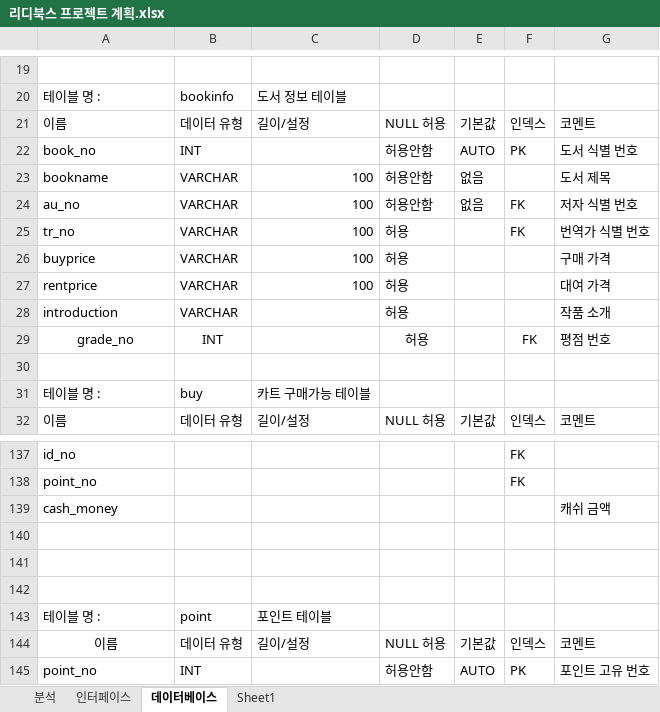
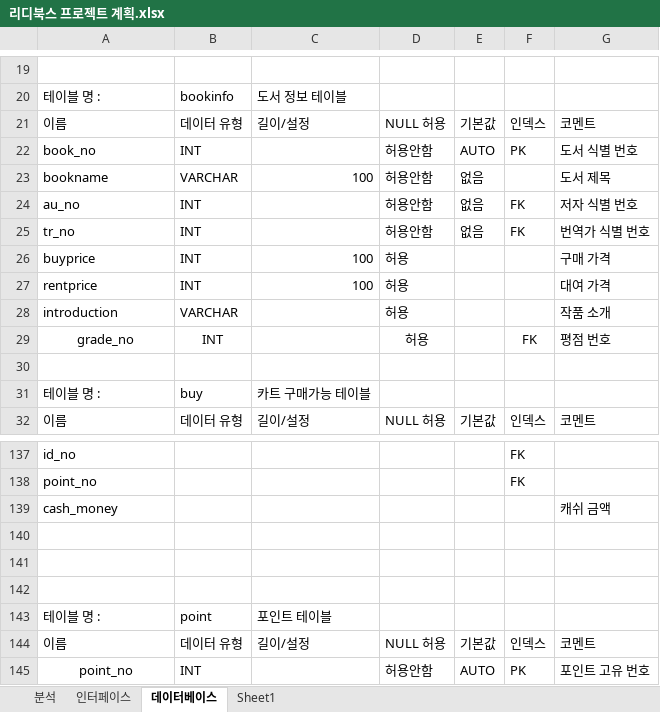
Before and after one commit to ridibooks-project/ridibooks, an Excel workbook: read/리디북스 프로젝트 계획.xlsx, sheet 데이터베이스, drawn as a sheet; only a part is shown, gaps mark what is left out; values as stored, in another font and other column widths than the file's, no borders; the diff names each change by its address in the sheet, - before the commit and + after, or states it on an @@ line.

```diff
--- a/read/리디북스 프로젝트 계획.xlsx (sheet 데이터베이스)
+++ b/read/리디북스 프로젝트 계획.xlsx (sheet 데이터베이스)
-B24:B27: VARCHAR
+B24:B27: INT
-C24:C25: 100
+C24:C25: (empty)
-D25: 허용
+D25: 허용안함
-E25: (empty)
+E25: 없음
-A144 alignment: center
+A144 alignment: left
-A145 alignment: left
+A145 alignment: center
```
Also changed, not shown: sheet 인터페이스, 17 other files.
